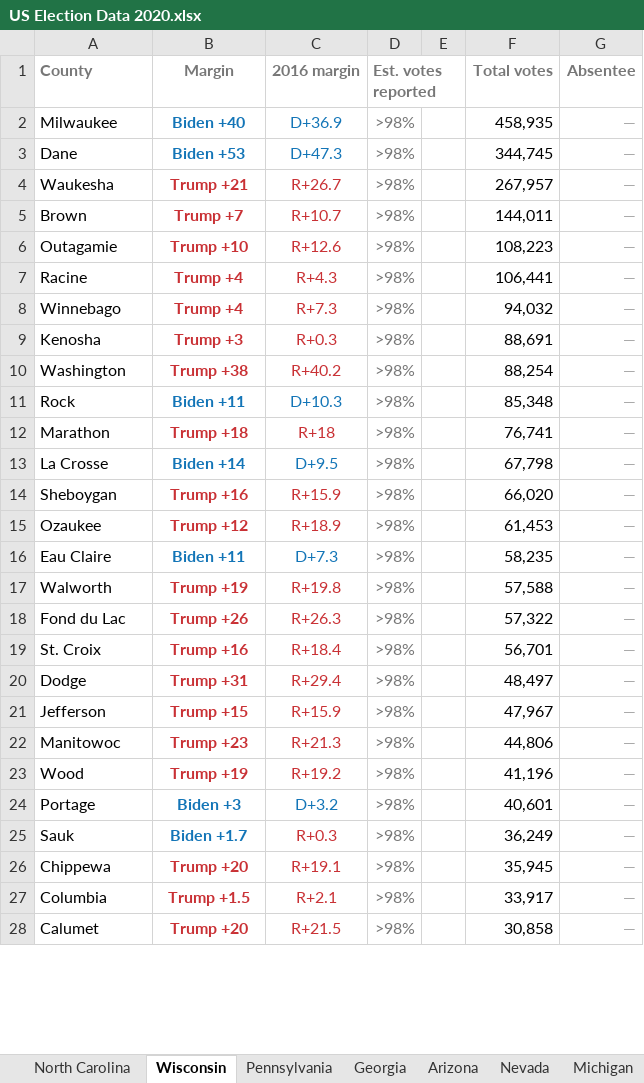
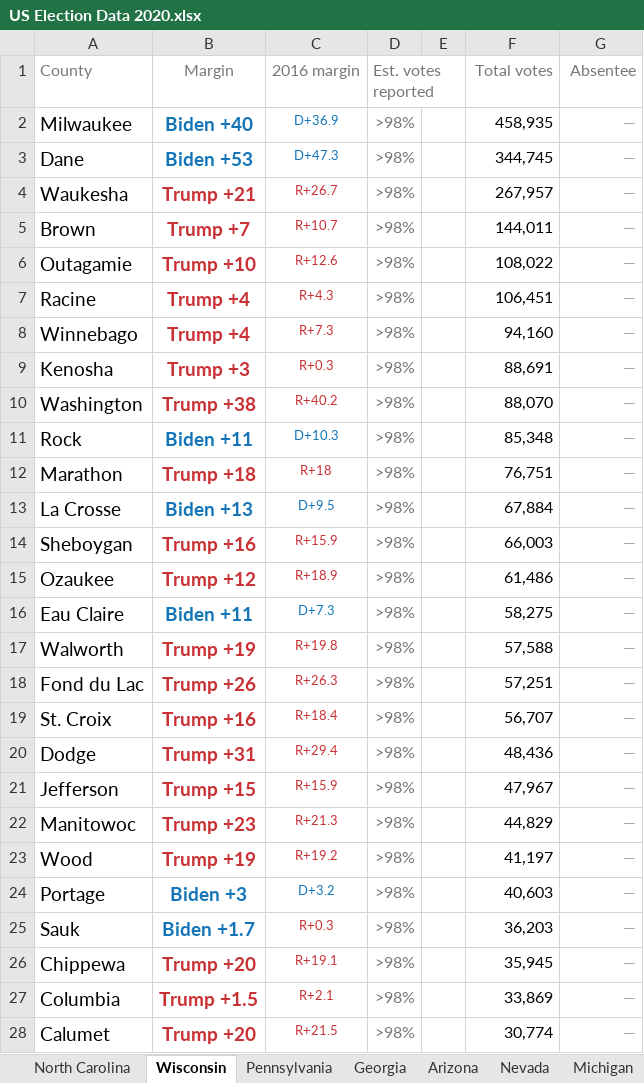
Before and after one commit to kingshark14/us_2020_elections, an Excel workbook: data/US Election Data 2020.xlsx, sheet Wisconsin, drawn as a sheet; only a part is shown; values as stored, in another font and other column widths than the file's, no borders; charts and pictures not drawn; the diff covers the shown part only; the diff names each change by its address in the sheet, - before the commit and + after, or states it on an @@ line.

```diff
--- a/data/US Election Data 2020.xlsx (sheet Wisconsin)
+++ b/data/US Election Data 2020.xlsx (sheet Wisconsin)
-A1:D1 bold: on
+A1:D1 bold: off
-F1:G1 bold: on
+F1:G1 bold: off
@@ A2:B28 text size: larger @@
@@ C2:C28 text size: smaller @@
-F6 (Total votes): 108,223
+F6 (Total votes): 108,022
-F7 (Total votes): 106,441
+F7 (Total votes): 106,451
-F8 (Total votes): 94,032
+F8 (Total votes): 94,160
-F10 (Total votes): 88,254
+F10 (Total votes): 88,070
-F12 (Total votes): 76,741
+F12 (Total votes): 76,751
-B13 (Margin): Biden +14
+B13 (Margin): Biden +13
-F13 (Total votes): 67,798
+F13 (Total votes): 67,884
-F14 (Total votes): 66,020
+F14 (Total votes): 66,003
-F15 (Total votes): 61,453
+F15 (Total votes): 61,486
-F16 (Total votes): 58,235
+F16 (Total votes): 58,275
-F18 (Total votes): 57,322
+F18 (Total votes): 57,251
-F19 (Total votes): 56,701
+F19 (Total votes): 56,707
-F20 (Total votes): 48,497
+F20 (Total votes): 48,436
-F22 (Total votes): 44,806
+F22 (Total votes): 44,829
-F23 (Total votes): 41,196
+F23 (Total votes): 41,197
-F24 (Total votes): 40,601
+F24 (Total votes): 40,603
-F25 (Total votes): 36,249
+F25 (Total votes): 36,203
-F27 (Total votes): 33,917
+F27 (Total votes): 33,869
-F28 (Total votes): 30,858
+F28 (Total votes): 30,774
```
Also changed, not shown: 2 added rows, 2 removed rows, 38 edited cells and cell formats elsewhere in this sheet, sheet Georgia, sheet North Carolina, sheet Pennsylvania, sheet Arizona, sheet Nevada, sheet Michigan, charts or pictures, 1 other file.
